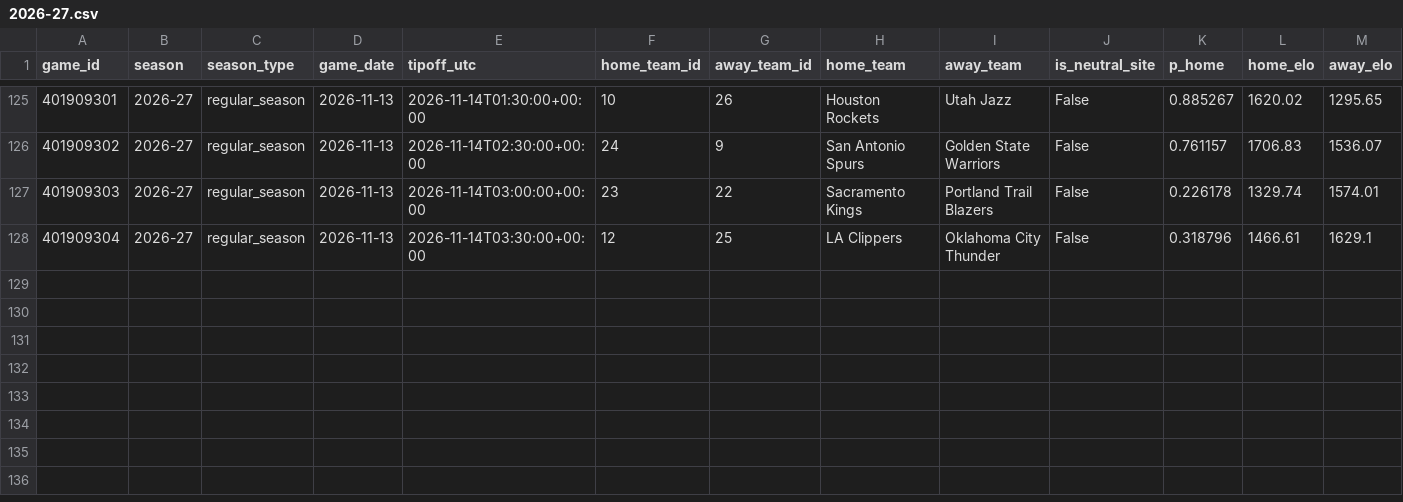
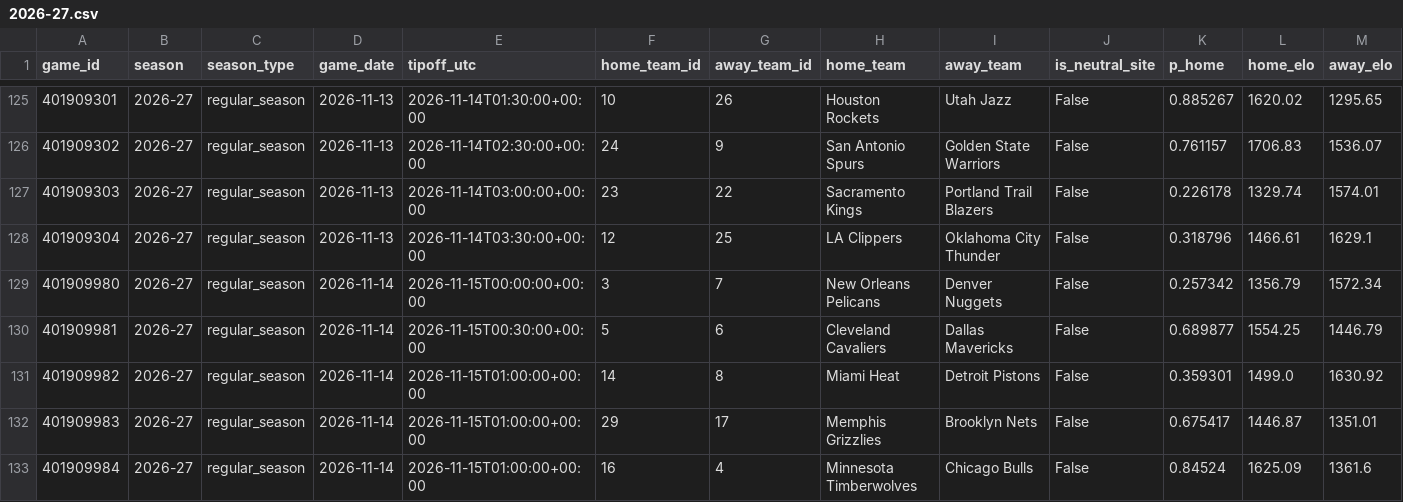
Before and after one commit to garettprestholdt/nba-forecast, a CSV file: predictions/2026-27.csv, drawn as a sheet; only a part is shown, gaps mark what is left out; rows hold the shown columns only; the diff names each change by its address in the sheet, - before the commit and + after, or states it on an @@ line.

```diff
--- a/predictions/2026-27.csv
+++ b/predictions/2026-27.csv
+row 129: 401909980 | 2026-27 | regular_season | 2026-11-14 | 2026-11-15T00:00:00+00:00 | 3 | 7 | New Orleans Pelicans | Denver Nuggets | False | 0.257342 | 1356.79 | 1572.34
+row 130: 401909981 | 2026-27 | regular_season | 2026-11-14 | 2026-11-15T00:30:00+00:00 | 5 | 6 | Cleveland Cavaliers | Dallas Mavericks | False | 0.689877 | 1554.25 | 1446.79
+row 131: 401909982 | 2026-27 | regular_season | 2026-11-14 | 2026-11-15T01:00:00+00:00 | 14 | 8 | Miami Heat | Detroit Pistons | False | 0.359301 | 1499.0 | 1630.92
+row 132: 401909983 | 2026-27 | regular_season | 2026-11-14 | 2026-11-15T01:00:00+00:00 | 29 | 17 | Memphis Grizzlies | Brooklyn Nets | False | 0.675417 | 1446.87 | 1351.01
+row 133: 401909984 | 2026-27 | regular_season | 2026-11-14 | 2026-11-15T01:00:00+00:00 | 16 | 4 | Minnesota Timberwolves | Chicago Bulls | False | 0.84524 | 1625.09 | 1361.6
```
Also changed, not shown: availability/2026-27-results.csv, availability/2026-27.csv, 20 other files.
